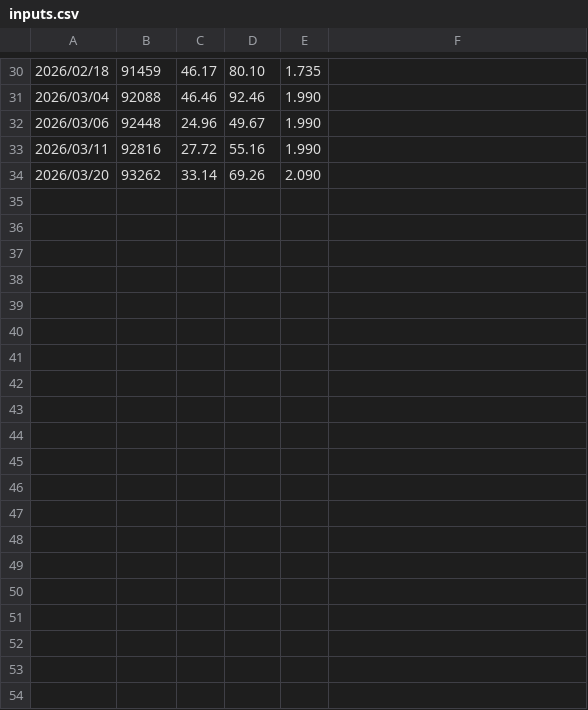
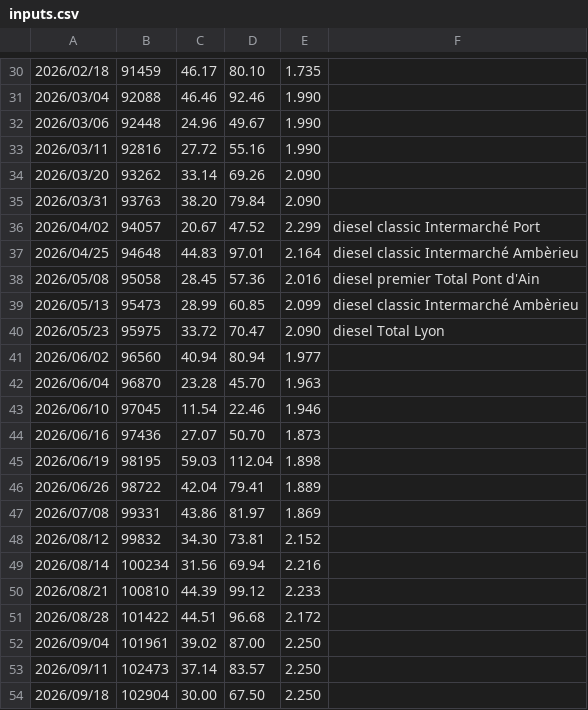
Before and after one commit to Pamento/excellent-calc, a CSV file: public/assets/inputs.csv, drawn as a sheet; only a part is shown, gaps mark what is left out.

Commit message:
Add @last values

```diff
--- a/public/assets/inputs.csv
+++ b/public/assets/inputs.csv
@@ -34 +34,21 @@
 2026/03/20,93262,33.14,69.26,2.090
+2026/03/31,93763,38.20,79.84,2.090
+2026/04/02,94057,20.67,47.52,2.299,diesel classic Intermarché Port
+2026/04/25,94648,44.83,97.01,2.164,diesel classic Intermarché Ambèrieu
+2026/05/08,95058,28.45,57.36,2.016,diesel premier Total Pont d'Ain
+2026/05/13,95473,28.99,60.85,2.099,diesel classic Intermarché Ambèrieu
+2026/05/23,95975,33.72,70.47,2.090,diesel Total Lyon
+2026/06/02,96560,40.94,80.94,1.977
+2026/06/04,96870,23.28,45.70,1.963
+2026/06/10,97045,11.54,22.46,1.946
+2026/06/16,97436,27.07,50.70,1.873
+2026/06/19,98195,59.03,112.04,1.898
+2026/06/26,98722,42.04,79.41,1.889
+2026/07/08,99331,43.86,81.97,1.869
+2026/08/12,99832,34.30,73.81,2.152
+2026/08/14,100234,31.56,69.94,2.216
+2026/08/21,100810,44.39,99.12,2.233
+2026/08/28,101422,44.51,96.68,2.172
+2026/09/04,101961,39.02,87.00,2.250
+2026/09/11,102473,37.14,83.57,2.250
+2026/09/18,102904,30.00,67.50,2.250
```
Also changed, not shown: 1 other file.
